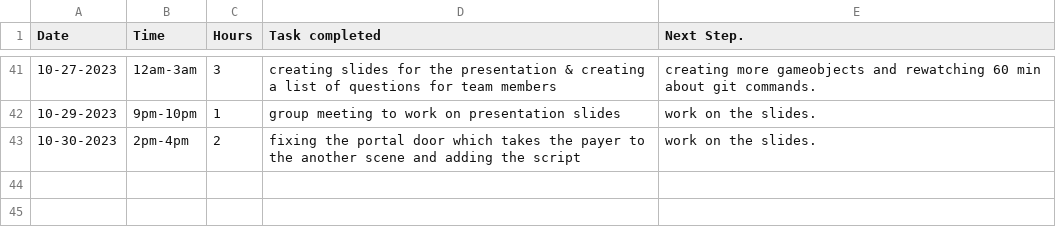
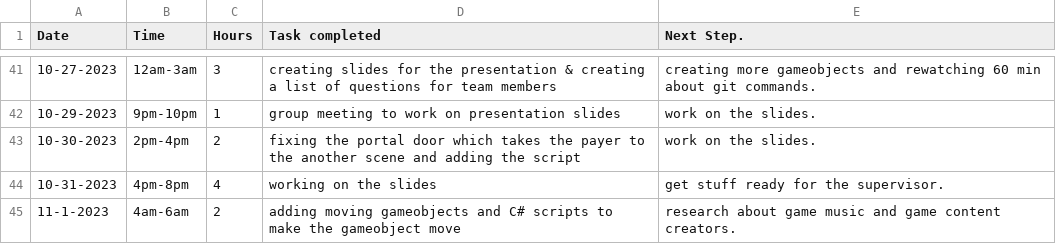
Before and after one commit to Kazuto1120/chocohippo, a CSV file: TimeLog_JorgeLata - Sheet1.csv, drawn as a sheet; only a part is shown, gaps mark what is left out.

Commit message:
Update TimeLog_JorgeLata - Sheet1.csv

```diff
--- a/TimeLog_JorgeLata - Sheet1.csv
+++ b/TimeLog_JorgeLata - Sheet1.csv
@@ -43 +43,3 @@ Date,Time,Hours,Task completed,Next Step.
 10-30-2023,2pm-4pm,2,fixing the portal door which takes the payer to the another scene and adding the script,work on the slides.
+10-31-2023,4pm-8pm,4,working on the slides,get stuff ready for the supervisor.
+11-1-2023,4am-6am,2,adding moving gameobjects and C# scripts to make the gameobject move,research about game music and game content creators.
```
